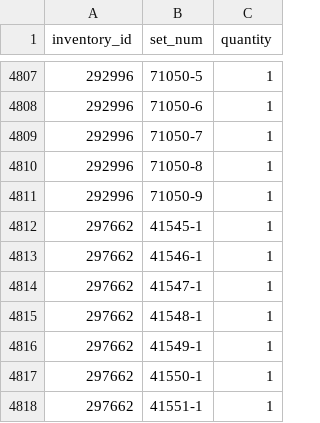
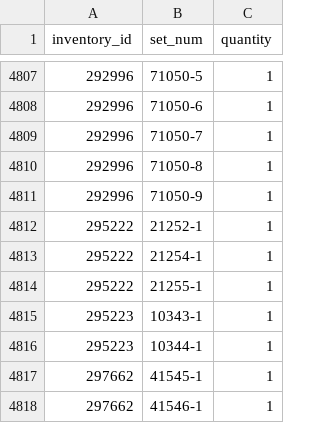
Before and after one commit to Zeka3535/LEGO-Part-Catalog, a CSV file: Data/inventory_sets.csv, drawn as a sheet; only a part is shown, gaps mark what is left out; the shorter side is filled out with more unchanged rows; the diff names each change by its address in the sheet, - before the commit and + after, or states it on an @@ line.

```diff
--- a/Data/inventory_sets.csv
+++ b/Data/inventory_sets.csv
+row 4812: 295222 | 21252-1 | 1
+row 4813: 295222 | 21254-1 | 1
+row 4814: 295222 | 21255-1 | 1
+row 4815: 295223 | 10343-1 | 1
+row 4816: 295223 | 10344-1 | 1
```
Also changed, not shown: Data/colors.csv, Data/inventories.csv, 5 other files.
